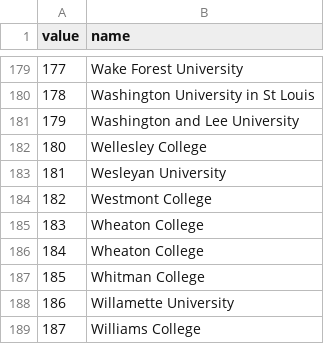
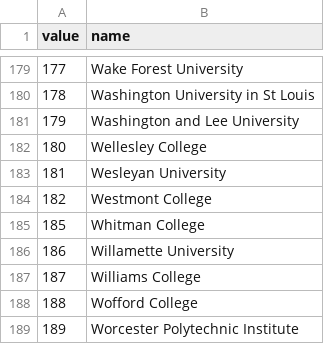
Before and after one commit to ahubel/InfoVizTuition, a CSV file: Dashboard/universities.csv, drawn as a sheet; only a part is shown, gaps mark what is left out; the shorter side is filled out with more unchanged rows; the diff names each change by its address in the sheet, - before the commit and + after, or states it on an @@ line.

Commit message:
centerdata corrections.  central dashboard formatting updates

```diff
--- a/Dashboard/universities.csv
+++ b/Dashboard/universities.csv
-row 185: 183 | Wheaton College
-row 186: 184 | Wheaton College
```
Also changed, not shown: Dashboard/centerdata.csv, 1 other file.
